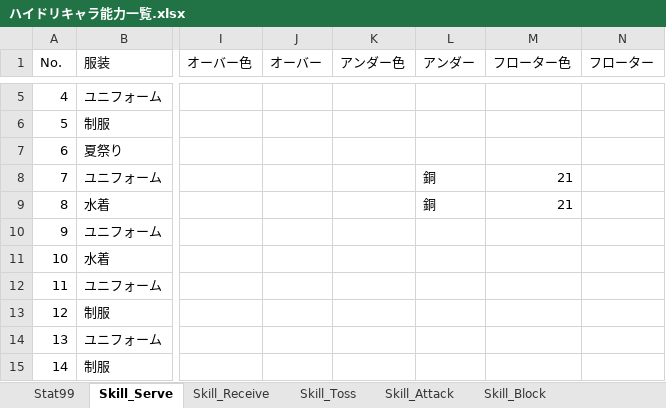
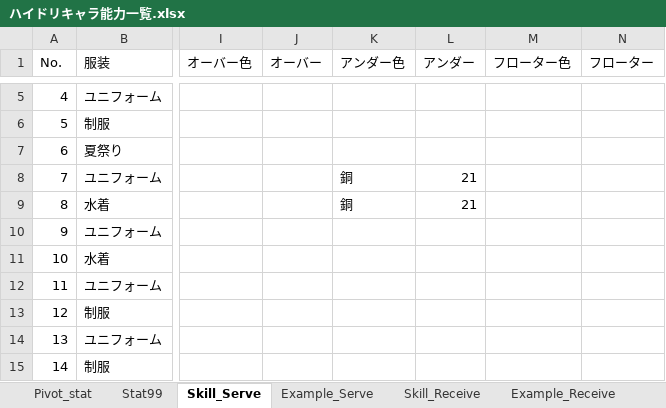
Before and after one commit to GentlemensLotus/haikyuu_haidream_public, an Excel workbook: PlayersParams/ハイドリキャラ能力一覧.xlsx, sheet Skill_Serve, drawn as a sheet; only a part is shown, gaps mark what is left out; values as stored, in another font and other column widths than the file's, no borders; table styles not drawn; the diff names each change by its address in the sheet, - before the commit and + after, or states it on an @@ line.

```diff
--- a/PlayersParams/ハイドリキャラ能力一覧.xlsx (sheet Skill_Serve)
+++ b/PlayersParams/ハイドリキャラ能力一覧.xlsx (sheet Skill_Serve)
+sheet tab: Example_Serve
+sheet tab: Example_Receive
-K8:K9 (アンダー色): (empty)
+K8:K9 (アンダー色): 銅
-L8:L9 (アンダー): 銅
+L8:L9 (アンダー): 21
-M8:M9 (フローター色): 21
+M8:M9 (フローター色): (empty)
```
Also changed, not shown: sheet Pivot_stat, sheet Stat99, other sheet tabs, formulas that keep their value, charts or pictures.
